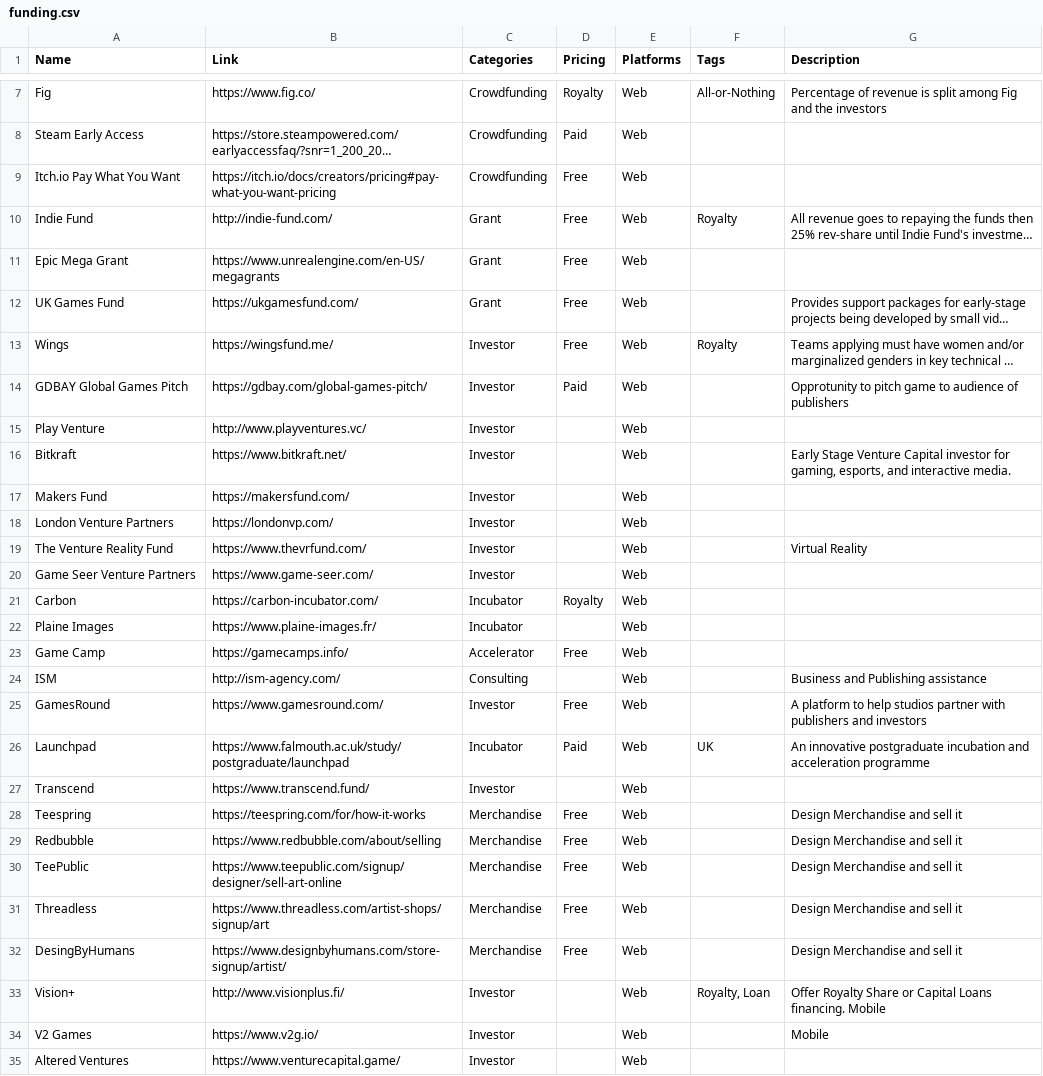
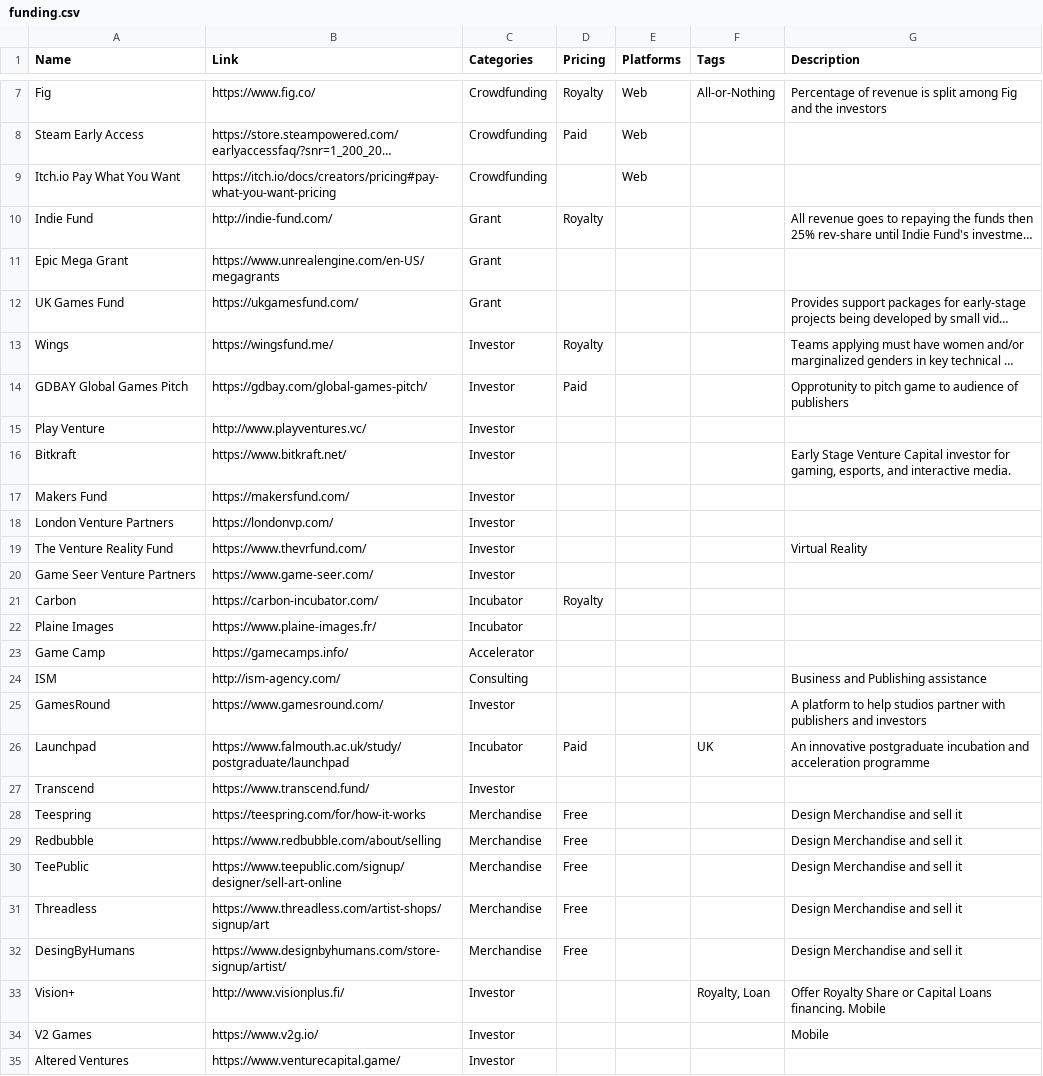
Before and after one commit to jackmelcher/gamedevelop.io, a CSV file: csv/funding.csv, drawn as a sheet; only a part is shown, gaps mark what is left out; long unchanged cells end in …; the diff covers the shown part only; the diff names each change by its address in the sheet, - before the commit and + after, or states it on an @@ line.

```diff
--- a/csv/funding.csv
+++ b/csv/funding.csv
-D9 (Pricing): Free
+D9 (Pricing): (empty)
-D10 (Pricing): Free
+D10 (Pricing): Royalty
-E10:E35 (Platforms): Web
+E10:E35 (Platforms): (empty)
-F10 (Tags): Royalty
+F10 (Tags): (empty)
-D11:D12 (Pricing): Free
+D11:D12 (Pricing): (empty)
-D13 (Pricing): Free
+D13 (Pricing): Royalty
-F13 (Tags): Royalty
+F13 (Tags): (empty)
-D23 (Pricing): Free
+D23 (Pricing): (empty)
-D25 (Pricing): Free
+D25 (Pricing): (empty)
```
Also changed, not shown: 19 added rows and 25 edited cells elsewhere in this file, csv/communities.csv, csv/conventions.csv, 27 other files.
